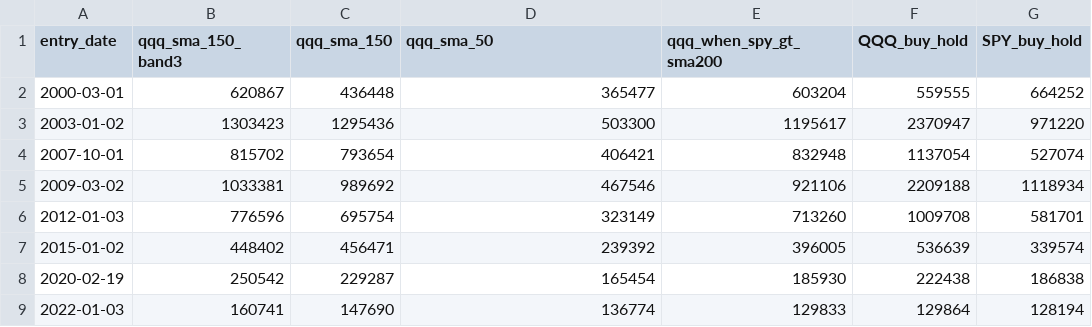
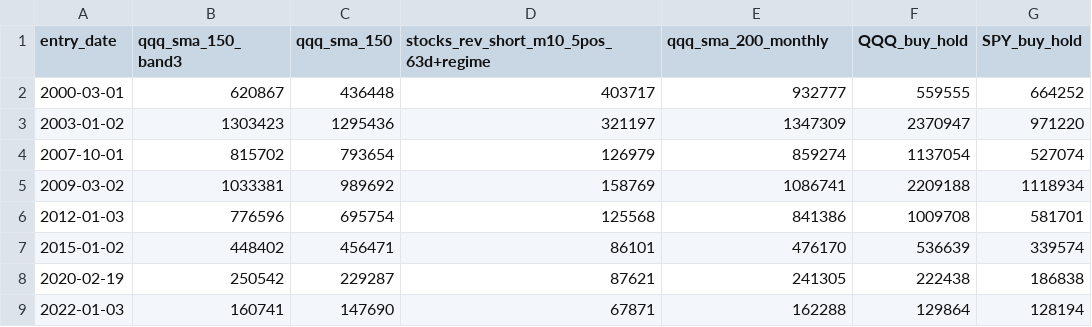
Before and after one commit to giggslam/investisfy, a CSV file: sp500_beat_qqq_examples_100k.csv, drawn as a sheet.

```diff
--- a/sp500_beat_qqq_examples_100k.csv
+++ b/sp500_beat_qqq_examples_100k.csv
@@ -1,9 +1,9 @@
-entry_date,qqq_sma_150_band3,qqq_sma_150,qqq_sma_50,qqq_when_spy_gt_sma200,QQQ_buy_hold,SPY_buy_hold
-2000-03-01,620867,436448,365477,603204,559555,664252
-2003-01-02,1303423,1295436,503300,1195617,2370947,971220
-2007-10-01,815702,793654,406421,832948,1137054,527074
-2009-03-02,1033381,989692,467546,921106,2209188,1118934
-2012-01-03,776596,695754,323149,713260,1009708,581701
-2015-01-02,448402,456471,239392,396005,536639,339574
-2020-02-19,250542,229287,165454,185930,222438,186838
-2022-01-03,160741,147690,136774,129833,129864,128194
+entry_date,qqq_sma_150_band3,qqq_sma_150,stocks_rev_short_m10_5pos_63d+regime,qqq_sma_200_monthly,QQQ_buy_hold,SPY_buy_hold
+2000-03-01,620867,436448,403717,932777,559555,664252
+2003-01-02,1303423,1295436,321197,1347309,2370947,971220
+2007-10-01,815702,793654,126979,859274,1137054,527074
+2009-03-02,1033381,989692,158769,1086741,2209188,1118934
+2012-01-03,776596,695754,125568,841386,1009708,581701
+2015-01-02,448402,456471,86101,476170,536639,339574
+2020-02-19,250542,229287,87621,241305,222438,186838
+2022-01-03,160741,147690,67871,162288,129864,128194
```
Also changed, not shown: sp500_beat_qqq_entry_windows.csv, sp500_beat_qqq_summary.csv, 10 other files.
